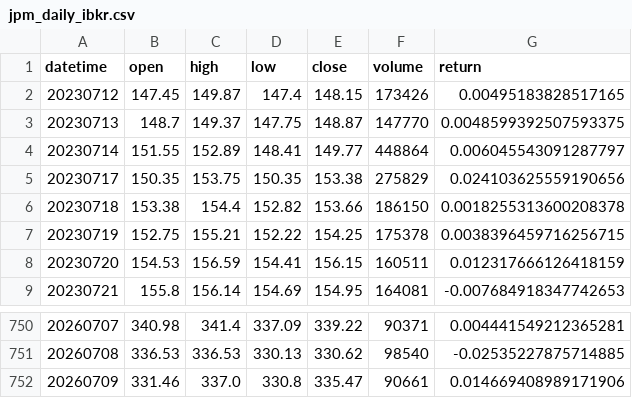
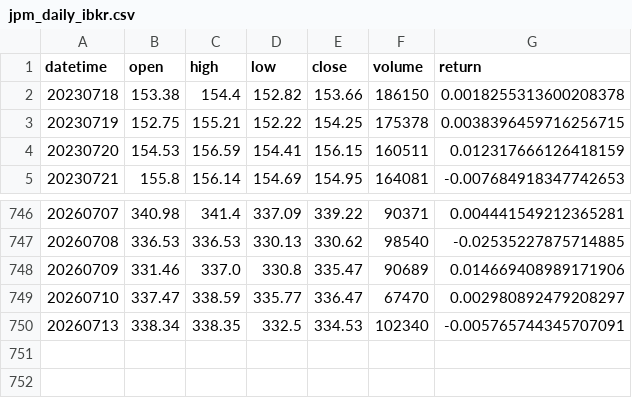
Before and after one commit to aroraaadi/quant-portfolio, a CSV file: Return Series/jpm_daily_ibkr.csv, drawn as a sheet; only a part is shown, gaps mark what is left out.

```diff
--- a/Return Series/jpm_daily_ibkr.csv
+++ b/Return Series/jpm_daily_ibkr.csv
@@ -1,6 +1,2 @@
 datetime,open,high,low,close,volume,return
-20230712,147.45,149.87,147.4,148.15,173426,0.00495183828517165
-20230713,148.7,149.37,147.75,148.87,147770,0.0048599392507593375
-20230714,151.55,152.89,148.41,149.77,448864,0.006045543091287797
-20230717,150.35,153.75,150.35,153.38,275829,0.024103625559190656
 20230718,153.38,154.4,152.82,153.66,186150,0.0018255313600208378
@@ -751,2 +747,4 @@ datetime,open,high,low,close,volume,return
 20260708,336.53,336.53,330.13,330.62,98540,-0.02535227875714885
-20260709,331.46,337.0,330.8,335.47,90661,0.014669408989171906
+20260709,331.46,337.0,330.8,335.47,90689,0.014669408989171906
+20260710,337.47,338.59,335.77,336.47,67470,0.002980892479208297
+20260713,338.34,338.35,332.5,334.53,102340,-0.005765744345707091
```
Also changed, not shown: Return Series/amd_daily_ibkr.csv, Return Series/amzn_daily_ibkr.csv, 23 other files.
